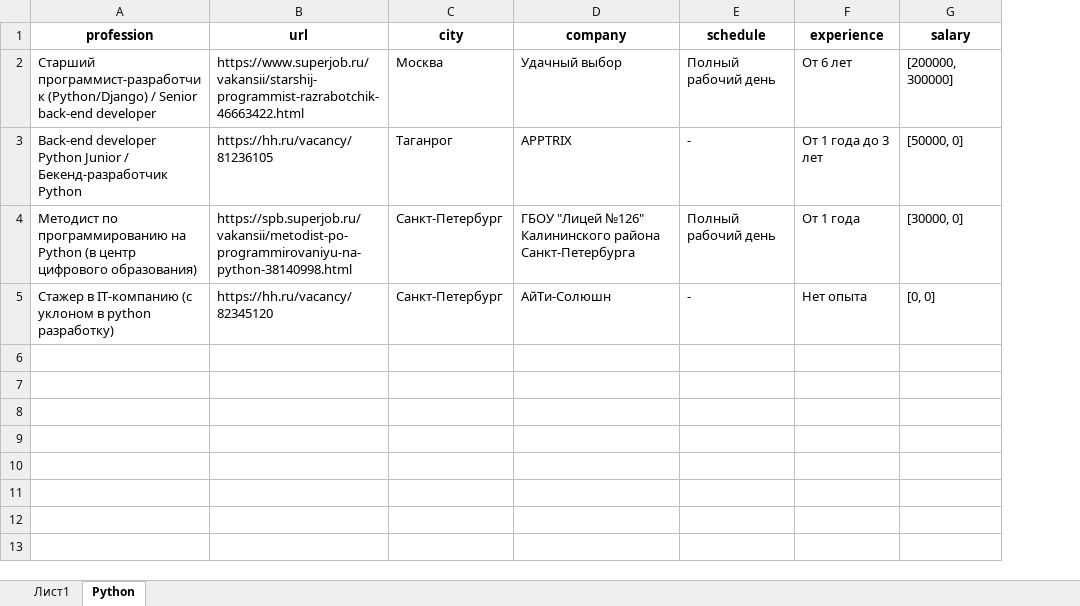
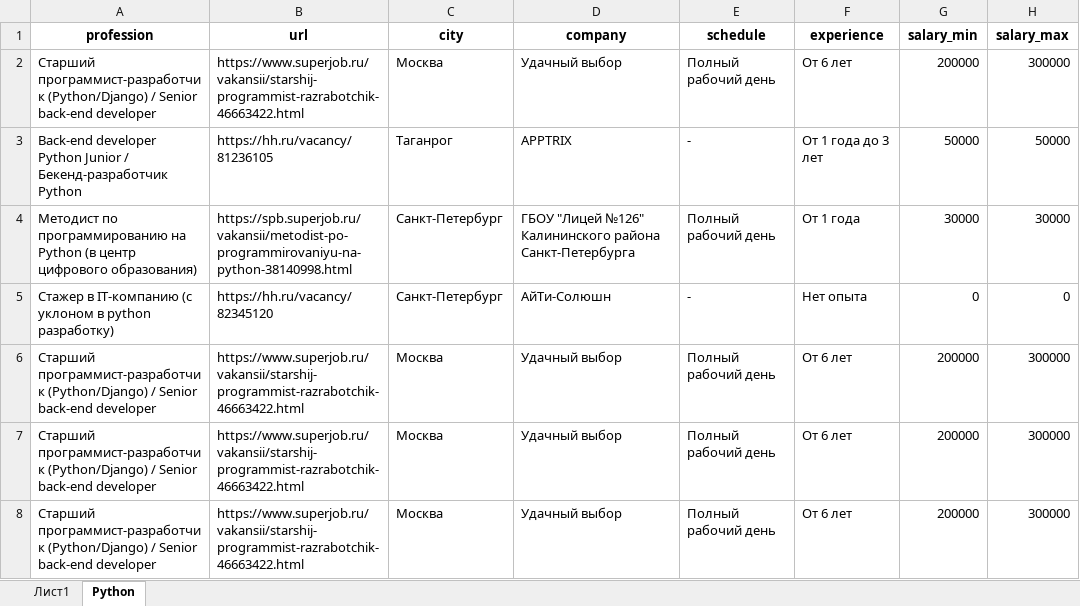
Before and after one commit to violetta-p/course_4, an Excel workbook: src/results.xlsx, sheet Python, drawn as a sheet; values as stored, in another font and other column widths than the file's, no borders; removed rows and columns are numbered as before the commit, all else as after; the diff names each change by its address in the sheet, - before the commit and + after, or states it on an @@ line.

Commit message:
results

```diff
--- a/src/results.xlsx (sheet Python)
+++ b/src/results.xlsx (sheet Python)
-column G (salary), rows 2-5: [200000, 300000] | [50000, 0] | [30000, 0] | [0, 0]
+column G (salary_min), rows 2-5: 200000 | 50000 | 30000 | 0
+column H (salary_max), rows 2-5: 300000 | 50000 | 30000 | 0
+row 6: Старший программист-разработчик (Python/Django) / Senior back-end developer | https://www.superjob.ru/vakansii/starshij-programmist-razrabotchik-46663422.html | Москва | Удачный выбор | Полный рабочий день | От 6 лет | 200000 | 300000
+row 7: Старший программист-разработчик (Python/Django) / Senior back-end developer | https://www.superjob.ru/vakansii/starshij-programmist-razrabotchik-46663422.html | Москва | Удачный выбор | Полный рабочий день | От 6 лет | 200000 | 300000
+row 8: Старший программист-разработчик (Python/Django) / Senior back-end developer | https://www.superjob.ru/vakansii/starshij-programmist-razrabotchik-46663422.html | Москва | Удачный выбор | Полный рабочий день | От 6 лет | 200000 | 300000
```
Also changed, not shown: 1 other file.
